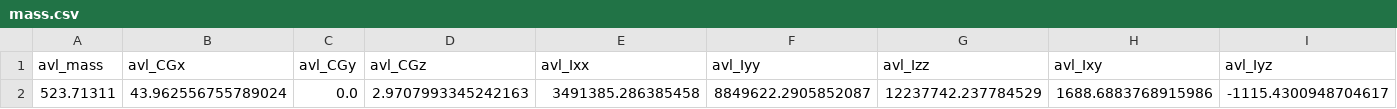
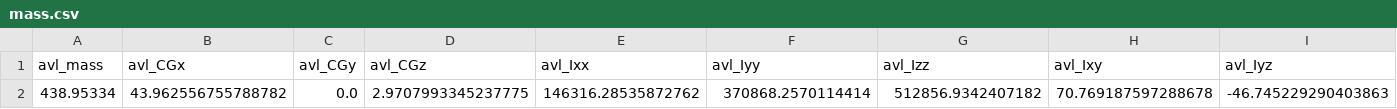
Before and after one commit to bradrothenberg/nTopAero_AVL, a CSV file: Data/mass.csv, drawn as a sheet; only a part is shown; removed rows and columns are numbered as before the commit, all else as after; rows hold the shown columns only; the diff names each change by its address in the sheet, - before the commit and + after, or states it on an @@ line.

```diff
--- a/Data/mass.csv
+++ b/Data/mass.csv
-row 2: 523.71311 | 43.962556755789024 | 0.0 | 2.9707993345242163 | 3491385.286385458 | 8849622.2905852087 | 12237742.237784529 | 1688.6883768915986 | -1115.4300948704617
+row 2: 438.95334 | 43.962556755788782 | 0.0 | 2.9707993345237775 | 146316.28535872762 | 370868.2570114414 | 512856.9342407182 | 70.769187597288678 | -46.745229290403863
```
Also changed, not shown: 1 other file.
